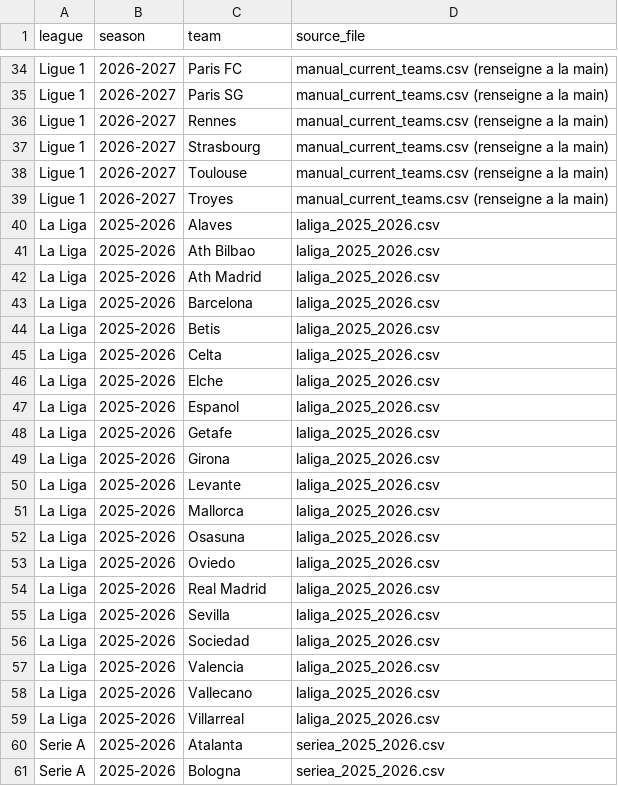
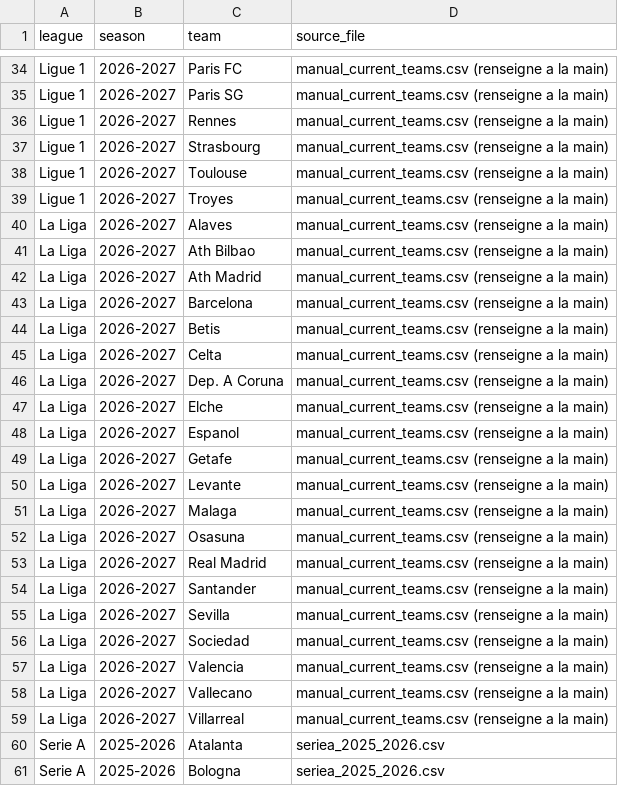
Before and after one commit to Albanbala93/football-proba-app, a CSV file: data/reference/current_teams.csv, drawn as a sheet; only a part is shown, gaps mark what is left out.

```diff
--- a/data/reference/current_teams.csv
+++ b/data/reference/current_teams.csv
@@ -39,22 +39,22 @@ Ligue 1,2026-2027,Toulouse,manual_current_teams.csv (renseigne a la main)
 Ligue 1,2026-2027,Troyes,manual_current_teams.csv (renseigne a la main)
-La Liga,2025-2026,Alaves,laliga_2025_2026.csv
-La Liga,2025-2026,Ath Bilbao,laliga_2025_2026.csv
-La Liga,2025-2026,Ath Madrid,laliga_2025_2026.csv
-La Liga,2025-2026,Barcelona,laliga_2025_2026.csv
-La Liga,2025-2026,Betis,laliga_2025_2026.csv
-La Liga,2025-2026,Celta,laliga_2025_2026.csv
-La Liga,2025-2026,Elche,laliga_2025_2026.csv
-La Liga,2025-2026,Espanol,laliga_2025_2026.csv
-La Liga,2025-2026,Getafe,laliga_2025_2026.csv
-La Liga,2025-2026,Girona,laliga_2025_2026.csv
-La Liga,2025-2026,Levante,laliga_2025_2026.csv
-La Liga,2025-2026,Mallorca,laliga_2025_2026.csv
-La Liga,2025-2026,Osasuna,laliga_2025_2026.csv
-La Liga,2025-2026,Oviedo,laliga_2025_2026.csv
-La Liga,2025-2026,Real Madrid,laliga_2025_2026.csv
-La Liga,2025-2026,Sevilla,laliga_2025_2026.csv
-La Liga,2025-2026,Sociedad,laliga_2025_2026.csv
-La Liga,2025-2026,Valencia,laliga_2025_2026.csv
-La Liga,2025-2026,Vallecano,laliga_2025_2026.csv
-La Liga,2025-2026,Villarreal,laliga_2025_2026.csv
+La Liga,2026-2027,Alaves,manual_current_teams.csv (renseigne a la main)
+La Liga,2026-2027,Ath Bilbao,manual_current_teams.csv (renseigne a la main)
+La Liga,2026-2027,Ath Madrid,manual_current_teams.csv (renseigne a la main)
+La Liga,2026-2027,Barcelona,manual_current_teams.csv (renseigne a la main)
+La Liga,2026-2027,Betis,manual_current_teams.csv (renseigne a la main)
+La Liga,2026-2027,Celta,manual_current_teams.csv (renseigne a la main)
+La Liga,2026-2027,Dep. A Coruna,manual_current_teams.csv (renseigne a la main)
+La Liga,2026-2027,Elche,manual_current_teams.csv (renseigne a la main)
+La Liga,2026-2027,Espanol,manual_current_teams.csv (renseigne a la main)
+La Liga,2026-2027,Getafe,manual_current_teams.csv (renseigne a la main)
+La Liga,2026-2027,Levante,manual_current_teams.csv (renseigne a la main)
+La Liga,2026-2027,Malaga,manual_current_teams.csv (renseigne a la main)
+La Liga,2026-2027,Osasuna,manual_current_teams.csv (renseigne a la main)
+La Liga,2026-2027,Real Madrid,manual_current_teams.csv (renseigne a la main)
+La Liga,2026-2027,Santander,manual_current_teams.csv (renseigne a la main)
+La Liga,2026-2027,Sevilla,manual_current_teams.csv (renseigne a la main)
+La Liga,2026-2027,Sociedad,manual_current_teams.csv (renseigne a la main)
+La Liga,2026-2027,Valencia,manual_current_teams.csv (renseigne a la main)
+La Liga,2026-2027,Vallecano,manual_current_teams.csv (renseigne a la main)
+La Liga,2026-2027,Villarreal,manual_current_teams.csv (renseigne a la main)
 Serie A,2025-2026,Atalanta,seriea_2025_2026.csv
```
Also changed, not shown: data/reference/manual_current_teams.csv.
